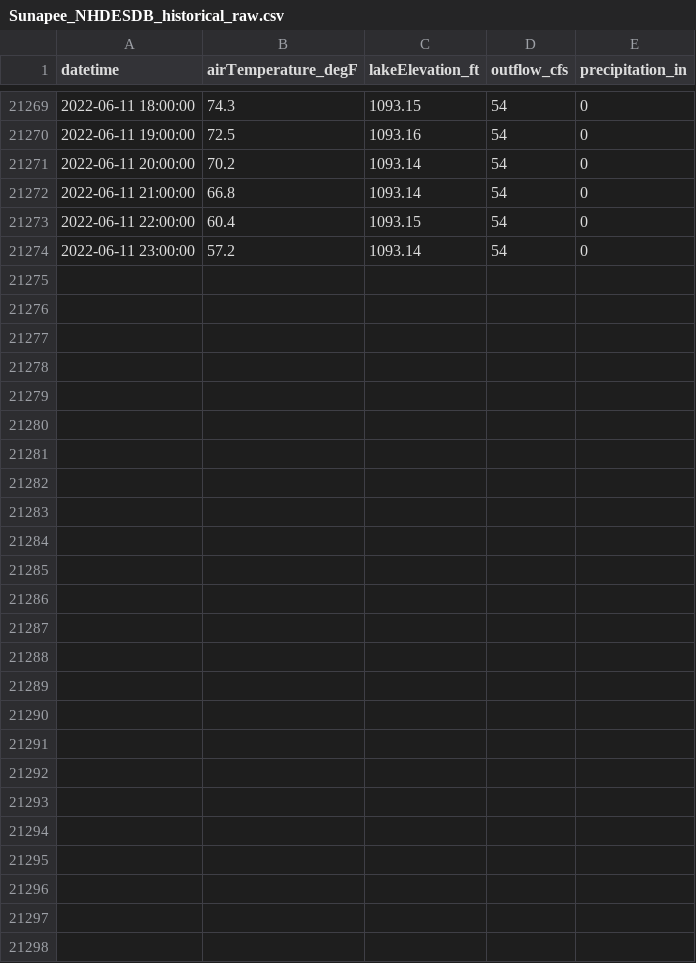
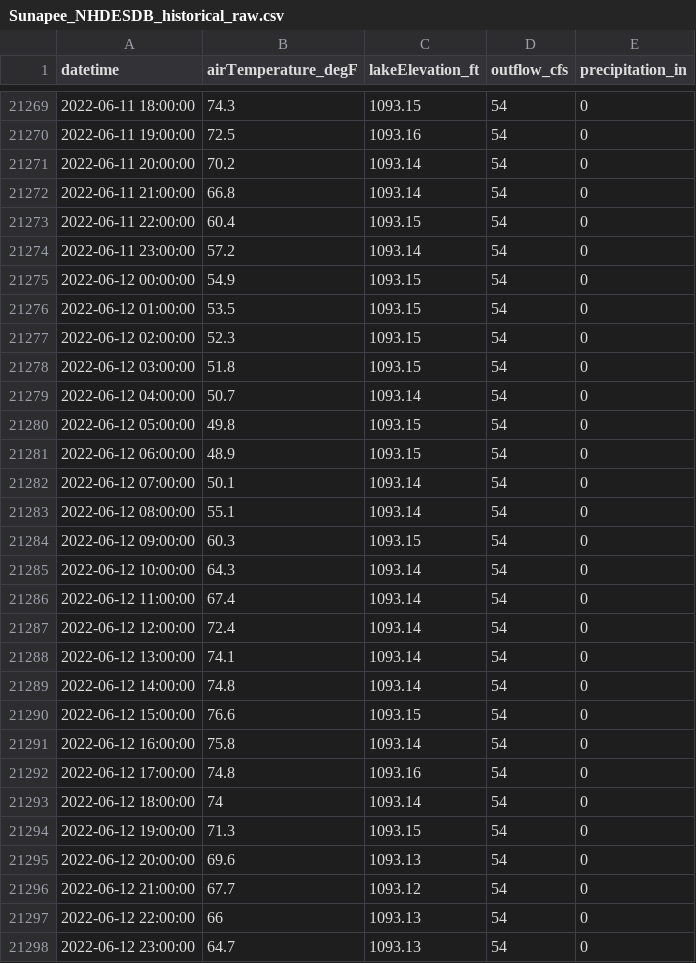
Before and after one commit to Lake-Sunapee-Protective-Association/nh-des-dam-data, a CSV file: data/Sunapee_NHDESDB_historical_raw.csv, drawn as a sheet; only a part is shown, gaps mark what is left out; the diff names each change by its address in the sheet, - before the commit and + after, or states it on an @@ line.

Commit message:
gh action dam download Tue Jun 14 13:15:42 GMT 2022

```diff
--- a/data/Sunapee_NHDESDB_historical_raw.csv
+++ b/data/Sunapee_NHDESDB_historical_raw.csv
+row 21275: 2022-06-12 00:00:00 | 54.9 | 1093.15 | 54 | 0
+row 21276: 2022-06-12 01:00:00 | 53.5 | 1093.15 | 54 | 0
+row 21277: 2022-06-12 02:00:00 | 52.3 | 1093.15 | 54 | 0
+row 21278: 2022-06-12 03:00:00 | 51.8 | 1093.15 | 54 | 0
+row 21279: 2022-06-12 04:00:00 | 50.7 | 1093.14 | 54 | 0
+row 21280: 2022-06-12 05:00:00 | 49.8 | 1093.15 | 54 | 0
+row 21281: 2022-06-12 06:00:00 | 48.9 | 1093.15 | 54 | 0
+row 21282: 2022-06-12 07:00:00 | 50.1 | 1093.14 | 54 | 0
+row 21283: 2022-06-12 08:00:00 | 55.1 | 1093.14 | 54 | 0
+row 21284: 2022-06-12 09:00:00 | 60.3 | 1093.15 | 54 | 0
+row 21285: 2022-06-12 10:00:00 | 64.3 | 1093.14 | 54 | 0
+row 21286: 2022-06-12 11:00:00 | 67.4 | 1093.14 | 54 | 0
+row 21287: 2022-06-12 12:00:00 | 72.4 | 1093.14 | 54 | 0
+row 21288: 2022-06-12 13:00:00 | 74.1 | 1093.14 | 54 | 0
+row 21289: 2022-06-12 14:00:00 | 74.8 | 1093.14 | 54 | 0
+row 21290: 2022-06-12 15:00:00 | 76.6 | 1093.15 | 54 | 0
+row 21291: 2022-06-12 16:00:00 | 75.8 | 1093.14 | 54 | 0
+row 21292: 2022-06-12 17:00:00 | 74.8 | 1093.16 | 54 | 0
+row 21293: 2022-06-12 18:00:00 | 74 | 1093.14 | 54 | 0
+row 21294: 2022-06-12 19:00:00 | 71.3 | 1093.15 | 54 | 0
+row 21295: 2022-06-12 20:00:00 | 69.6 | 1093.13 | 54 | 0
+row 21296: 2022-06-12 21:00:00 | 67.7 | 1093.12 | 54 | 0
+row 21297: 2022-06-12 22:00:00 | 66 | 1093.13 | 54 | 0
+row 21298: 2022-06-12 23:00:00 | 64.7 | 1093.13 | 54 | 0
```
